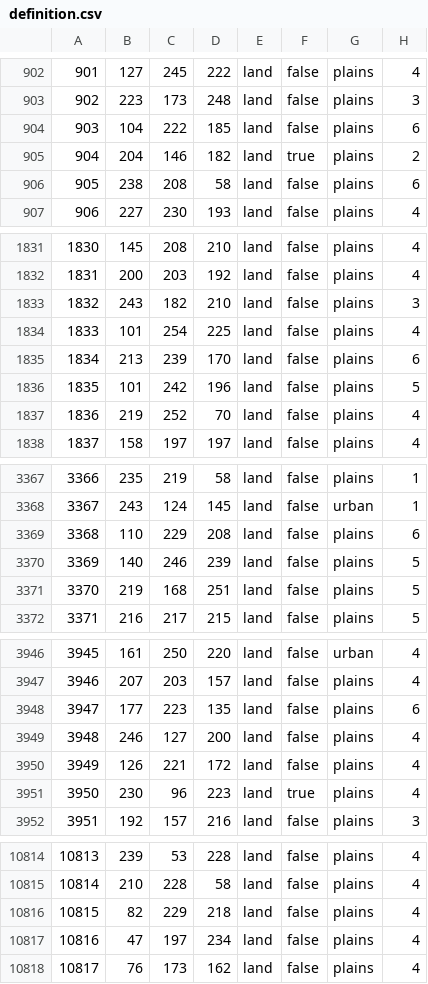
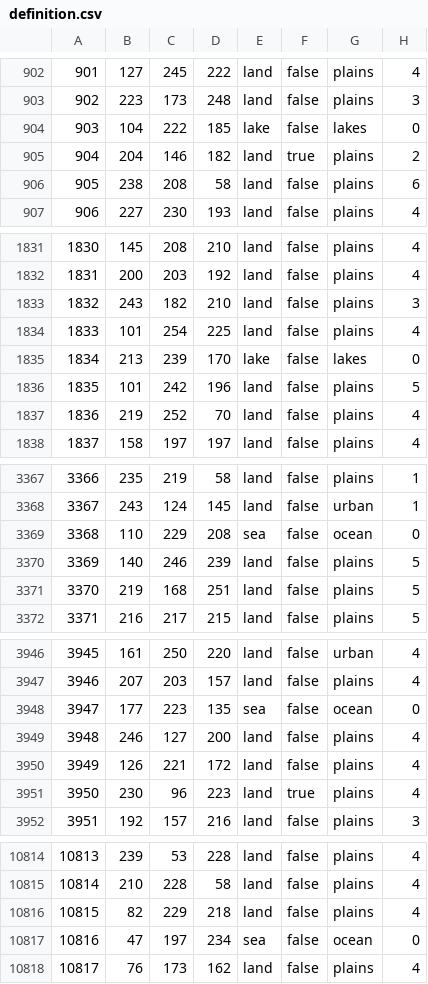
Before and after one commit to HerderDg/thelastdaysofpoland, a CSV file: map/definition.csv, drawn as a sheet; only a part is shown, gaps mark what is left out; the diff covers the shown part only.

```diff
--- a/map/definition.csv
+++ b/map/definition.csv
@@ -903,3 +903,3 @@
 902;223;173;248;land;false;plains;3
-903;104;222;185;land;false;plains;6
+903;104;222;185;lake;false;lakes;0
 904;204;146;182;land;true;plains;2
@@ -1834,3 +1834,3 @@
 1833;101;254;225;land;false;plains;4
-1834;213;239;170;land;false;plains;6
+1834;213;239;170;lake;false;lakes;0
 1835;101;242;196;land;false;plains;5
@@ -3368,3 +3368,3 @@
 3367;243;124;145;land;false;urban;1
-3368;110;229;208;land;false;plains;6
+3368;110;229;208;sea;false;ocean;0
 3369;140;246;239;land;false;plains;5
@@ -3947,3 +3947,3 @@
 3946;207;203;157;land;false;plains;4
-3947;177;223;135;land;false;plains;6
+3947;177;223;135;sea;false;ocean;0
 3948;246;127;200;land;false;plains;4
@@ -10816,3 +10816,3 @@
 10815;82;229;218;land;false;plains;4
-10816;47;197;234;land;false;plains;4
+10816;47;197;234;sea;false;ocean;0
 10817;76;173;162;land;false;plains;4
```
Also changed, not shown: 17 added rows, 2 removed rows and 50 edited cells elsewhere in this file, 11 other files.
